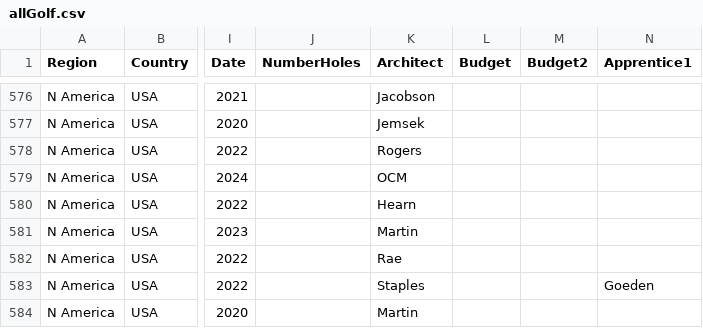
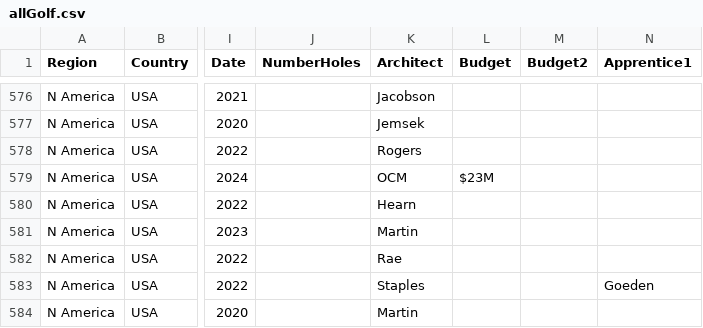
Before and after one commit to stennety/mywebsite, a CSV file: _data/allGolf.csv, drawn as a sheet; only a part is shown, gaps mark what is left out; the diff names each change by its address in the sheet, - before the commit and + after, or states it on an @@ line.

Commit message:
Update allGolf.csv

```diff
--- a/_data/allGolf.csv
+++ b/_data/allGolf.csv
-L579 (Budget): (empty)
+L579 (Budget): $23M
```
